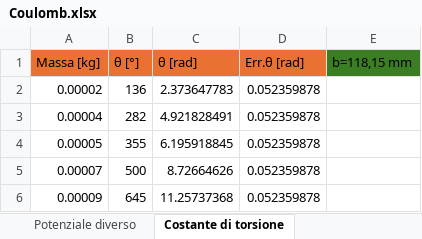
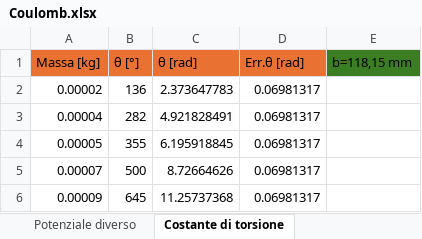
Before and after one commit to matteodeclich/Esperienze-in-laboratorio, an Excel workbook: Coulomb.xlsx, sheet Costante di torsione, drawn as a sheet; values as stored, in another font and other column widths than the file's, no borders; the diff names each change by its address in the sheet, - before the commit and + after, or states it on an @@ line.

Commit message:
Aggiornamento file excel

```diff
--- a/Coulomb.xlsx (sheet Costante di torsione)
+++ b/Coulomb.xlsx (sheet Costante di torsione)
-D2:D6 (Err.θ [rad]): 0.052359878
+D2:D6 (Err.θ [rad]): 0.06981317
```
